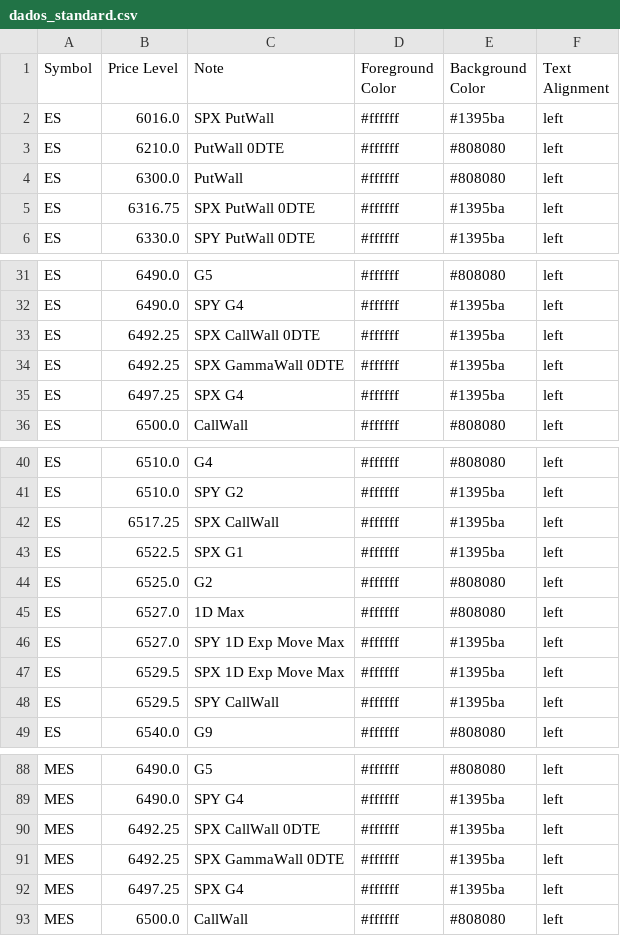
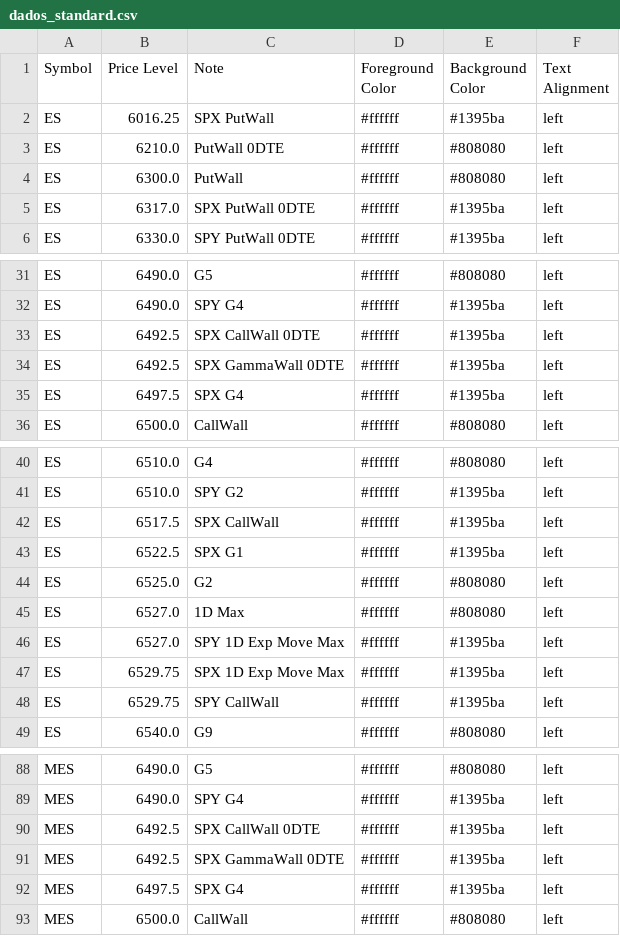
Before and after one commit to GammaGex/dados, a CSV file: dados_standard.csv, drawn as a sheet; only a part is shown, gaps mark what is left out; the diff covers the shown part only.

Commit message:
Atualizacao automatica - dados_standard.csv

```diff
--- a/dados_standard.csv
+++ b/dados_standard.csv
@@ -1,6 +1,6 @@
 Symbol,Price Level,Note,Foreground Color,Background Color,Text Alignment
-ES,6016.0,SPX PutWall,#ffffff,#1395ba,left
+ES,6016.25,SPX PutWall,#ffffff,#1395ba,left
 ES,6210.0,PutWall 0DTE,#ffffff,#808080,left
 ES,6300.0,PutWall,#ffffff,#808080,left
-ES,6316.75,SPX PutWall 0DTE,#ffffff,#1395ba,left
+ES,6317.0,SPX PutWall 0DTE,#ffffff,#1395ba,left
 ES,6330.0,SPY PutWall 0DTE,#ffffff,#1395ba,left
@@ -32,5 +32,5 @@ ES,6490.0,G5,#ffffff,#808080,left
 ES,6490.0,SPY G4,#ffffff,#1395ba,left
-ES,6492.25,SPX CallWall 0DTE,#ffffff,#1395ba,left
-ES,6492.25,SPX GammaWall 0DTE,#ffffff,#1395ba,left
-ES,6497.25,SPX G4,#ffffff,#1395ba,left
+ES,6492.5,SPX CallWall 0DTE,#ffffff,#1395ba,left
+ES,6492.5,SPX GammaWall 0DTE,#ffffff,#1395ba,left
+ES,6497.5,SPX G4,#ffffff,#1395ba,left
 ES,6500.0,CallWall,#ffffff,#808080,left
@@ -41,3 +41,3 @@ ES,6510.0,G4,#ffffff,#808080,left
 ES,6510.0,SPY G2,#ffffff,#1395ba,left
-ES,6517.25,SPX CallWall,#ffffff,#1395ba,left
+ES,6517.5,SPX CallWall,#ffffff,#1395ba,left
 ES,6522.5,SPX G1,#ffffff,#1395ba,left
@@ -46,4 +46,4 @@ ES,6527.0,1D Max,#ffffff,#808080,left
 ES,6527.0,SPY 1D Exp Move Max,#ffffff,#1395ba,left
-ES,6529.5,SPX 1D Exp Move Max,#ffffff,#1395ba,left
-ES,6529.5,SPY CallWall,#ffffff,#1395ba,left
+ES,6529.75,SPX 1D Exp Move Max,#ffffff,#1395ba,left
+ES,6529.75,SPY CallWall,#ffffff,#1395ba,left
 ES,6540.0,G9,#ffffff,#808080,left
@@ -89,5 +89,5 @@ MES,6490.0,G5,#ffffff,#808080,left
 MES,6490.0,SPY G4,#ffffff,#1395ba,left
-MES,6492.25,SPX CallWall 0DTE,#ffffff,#1395ba,left
-MES,6492.25,SPX GammaWall 0DTE,#ffffff,#1395ba,left
-MES,6497.25,SPX G4,#ffffff,#1395ba,left
+MES,6492.5,SPX CallWall 0DTE,#ffffff,#1395ba,left
+MES,6492.5,SPX GammaWall 0DTE,#ffffff,#1395ba,left
+MES,6497.5,SPX G4,#ffffff,#1395ba,left
 MES,6500.0,CallWall,#ffffff,#808080,left
```
Also changed, not shown: 9 edited cells elsewhere in this file.
